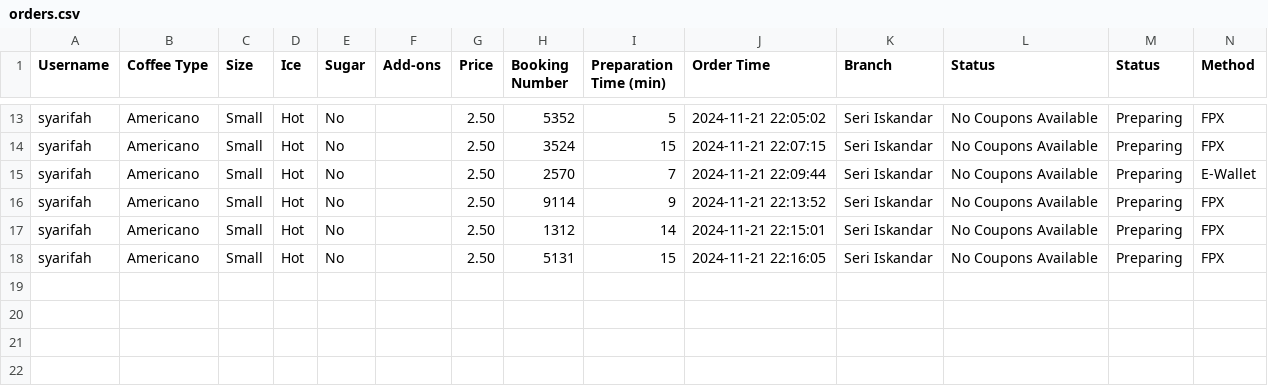
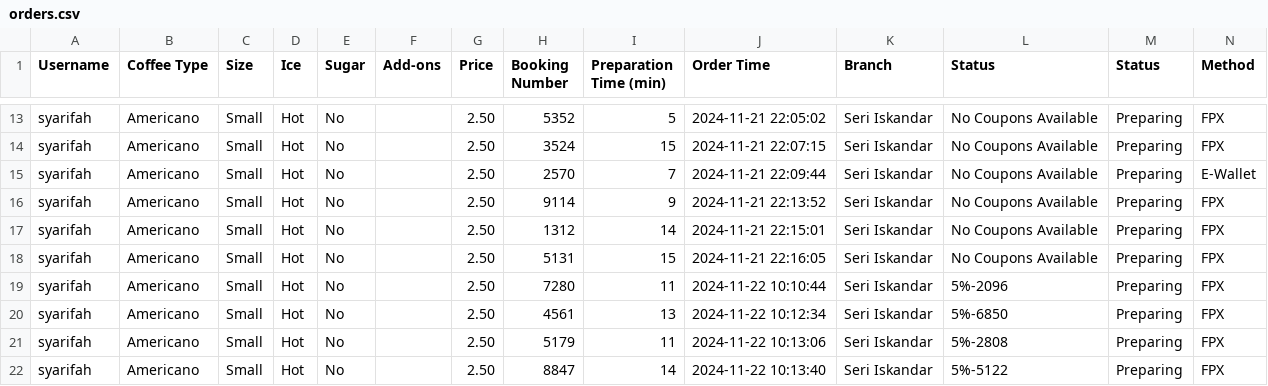
Before and after one commit to Syarifah133/DataVisualization, a CSV file: Cafe/orders.csv, drawn as a sheet; only a part is shown, gaps mark what is left out; the diff names each change by its address in the sheet, - before the commit and + after, or states it on an @@ line.

```diff
--- a/Cafe/orders.csv
+++ b/Cafe/orders.csv
+row 19: syarifah | Americano | Small | Hot | No |  | 2.50 | 7280 | 11 | 2024-11-22 10:10:44 | Seri Iskandar | 5%-2096 | Preparing | FPX
+row 20: syarifah | Americano | Small | Hot | No |  | 2.50 | 4561 | 13 | 2024-11-22 10:12:34 | Seri Iskandar | 5%-6850 | Preparing | FPX
+row 21: syarifah | Americano | Small | Hot | No |  | 2.50 | 5179 | 11 | 2024-11-22 10:13:06 | Seri Iskandar | 5%-2808 | Preparing | FPX
+row 22: syarifah | Americano | Small | Hot | No |  | 2.50 | 8847 | 14 | 2024-11-22 10:13:40 | Seri Iskandar | 5%-5122 | Preparing | FPX
```
Also changed, not shown: Cafe/coupons.csv, 12 other files.
